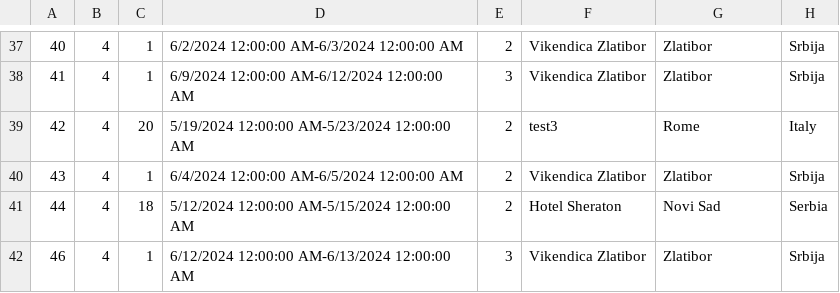
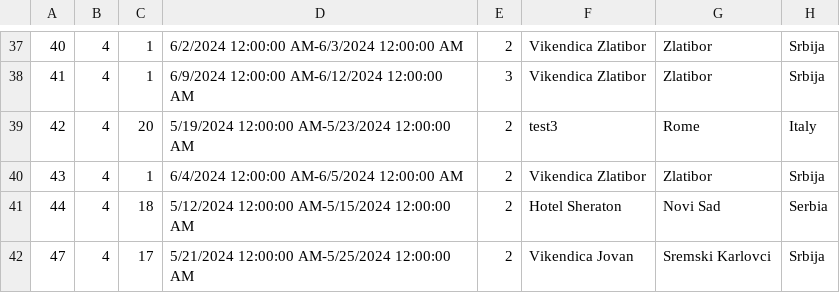
Before and after one commit to katarinap02/booking-application, a CSV file: Resources/Data/accommodation_reservations.csv, drawn as a sheet; only a part is shown, gaps mark what is left out; removed rows and columns are numbered as before the commit, all else as after; the diff names each change by its address in the sheet, - before the commit and + after, or states it on an @@ line.

```diff
--- a/Resources/Data/accommodation_reservations.csv
+++ b/Resources/Data/accommodation_reservations.csv
-row 42: 46 | 4 | 1 | 6/12/2024 12:00:00 AM-6/13/2024 12:00:00 AM | 3 | Vikendica Zlatibor | Zlatibor | Srbija
+row 42: 47 | 4 | 17 | 5/21/2024 12:00:00 AM-5/25/2024 12:00:00 AM | 2 | Vikendica Jovan | Sremski Karlovci | Srbija
```
Also changed, not shown: Resources/Data/accommodation_rate.csv, Resources/Data/accommodations.csv, 14 other files.
